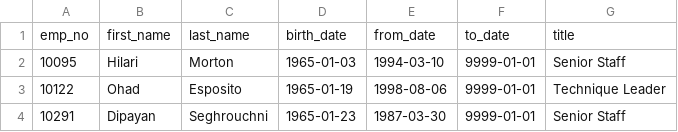
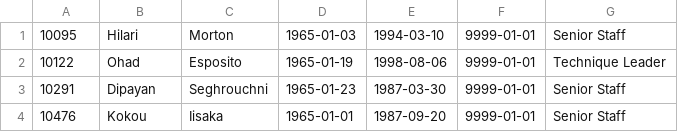
Before and after one commit to nabilram/pewlett-hackard-analysis, a CSV file: Queries/mentorship_eligibility.csv, drawn as a sheet; only a part is shown; the shorter side is filled out with more unchanged rows; the diff names each change by its address in the sheet, - before the commit and + after, or states it on an @@ line.

Commit message:
final commit

```diff
--- a/Queries/mentorship_eligibility.csv
+++ b/Queries/mentorship_eligibility.csv
-row 1: emp_no | first_name | last_name | birth_date | from_date | to_date | title
```
